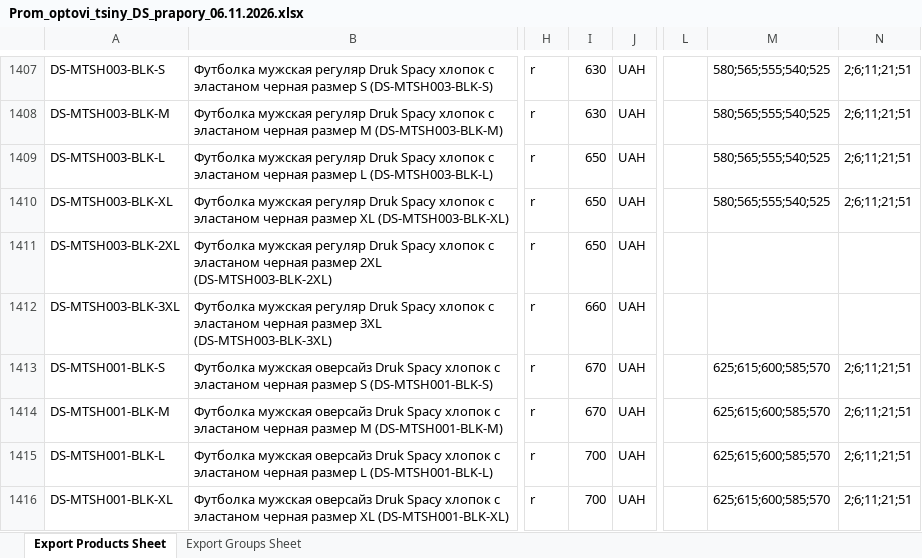
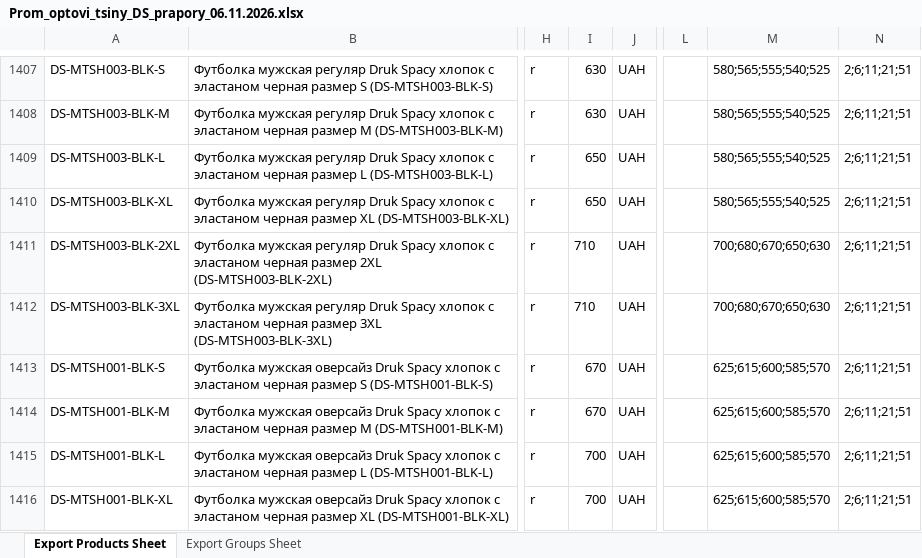
Before and after one commit to magicprintlviv-boop/druk-spacy-foto, an Excel workbook: faily/Prom_optovi_tsiny_DS_prapory_06.11.2026.xlsx, sheet Export Products Sheet, drawn as a sheet; only a part is shown, gaps mark what is left out; values as stored, in another font and other column widths than the file's, no borders; the diff covers the shown part only; the diff names each change by its address in the sheet, - before the commit and + after, or states it on an @@ line.

```diff
--- a/faily/Prom_optovi_tsiny_DS_prapory_06.11.2026.xlsx (sheet Export Products Sheet)
+++ b/faily/Prom_optovi_tsiny_DS_prapory_06.11.2026.xlsx (sheet Export Products Sheet)
-I1411: 650
+I1411: 710
-M1411:M1412: (empty)
+M1411:M1412: 700;680;670;650;630
-N1411:N1412: (empty)
+N1411:N1412: 2;6;11;21;51
-I1412: 660
+I1412: 710
```
Also changed, not shown: 78 edited cells elsewhere in this sheet, 1 other file.
